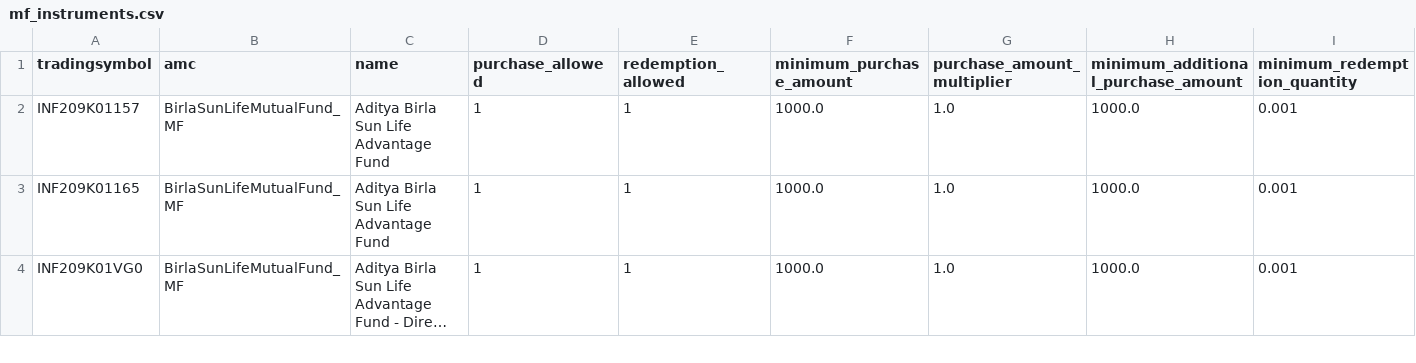
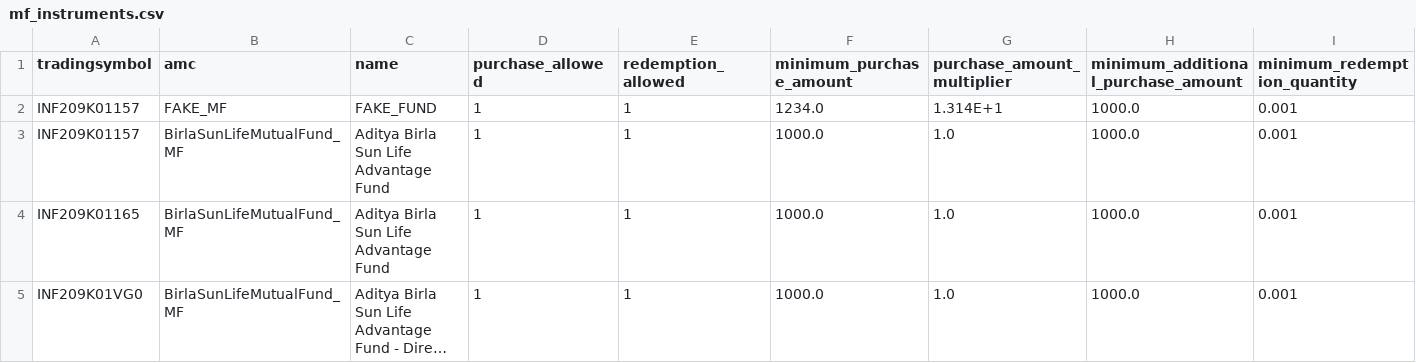
Before and after one commit to zerodha/dotnetkiteconnect, a CSV file: KiteConnectTest/responses/mf_instruments.csv, drawn as a sheet; only a part is shown; long unchanged cells end in …; rows hold the shown columns only; the diff names each change by its address in the sheet, - before the commit and + after, or states it on an @@ line.

```diff
--- a/KiteConnectTest/responses/mf_instruments.csv
+++ b/KiteConnectTest/responses/mf_instruments.csv
+row 2: INF209K01157 | FAKE_MF | FAKE_FUND | 1 | 1 | 1234.0 | 1.314E+1 | 1000.0 | 0.001
```
Also changed, not shown: KiteConnectTest/responses/instruments_all.csv, 1 other file.
